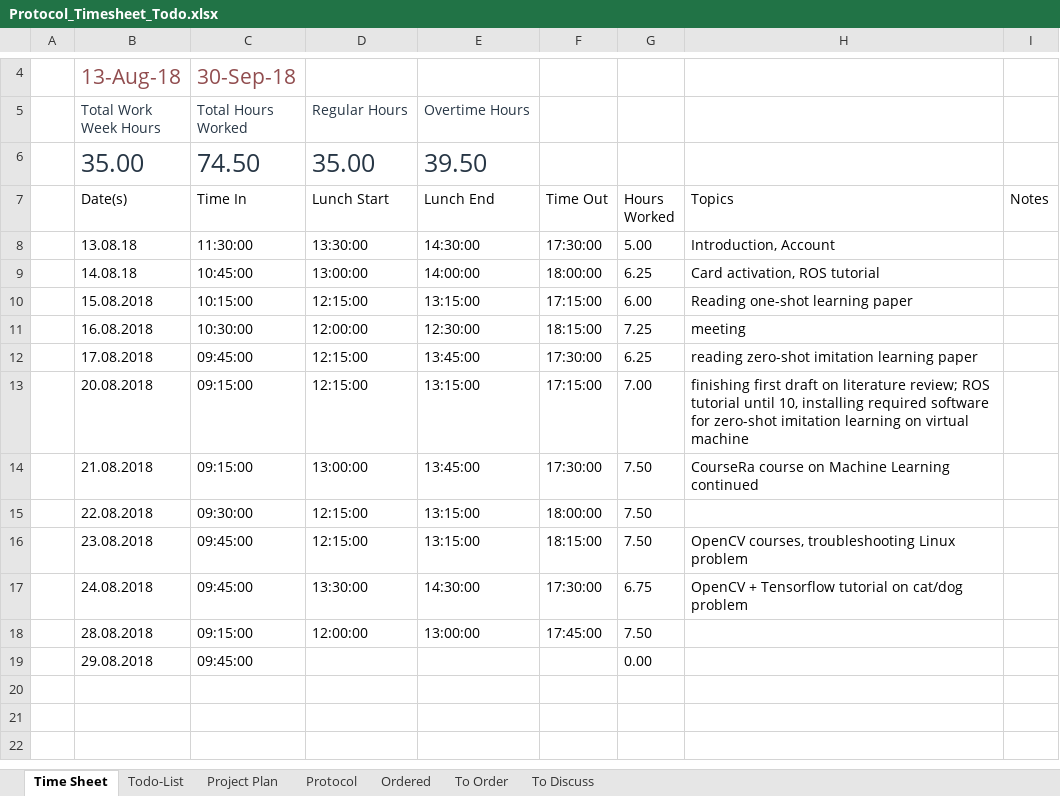
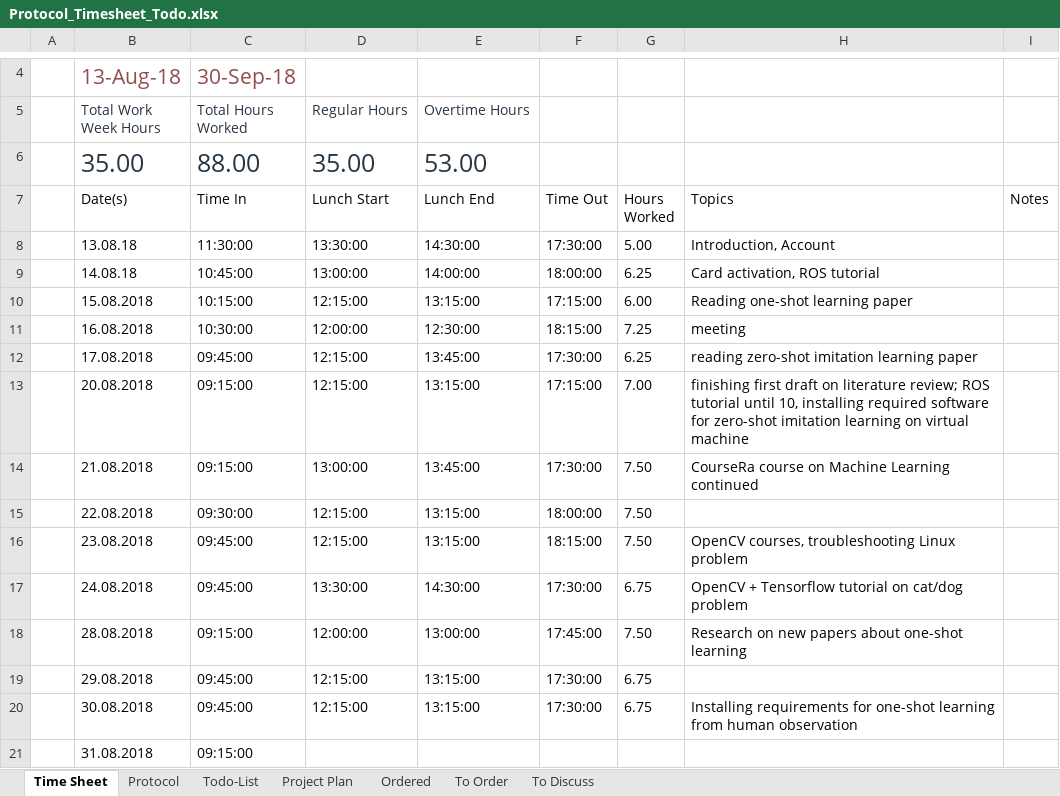
Before and after one commit to HannesThielke/NTU_robotics, an Excel workbook: documentation/Protocol_Timesheet_Todo.xlsx, sheet Time Sheet, drawn as a sheet; only a part is shown, gaps mark what is left out; values as stored, in another font and other column widths than the file's, no borders; table styles not drawn; the diff names each change by its address in the sheet, - before the commit and + after, or states it on an @@ line.

Commit message:
added timestep for 31.08.

```diff
--- a/documentation/Protocol_Timesheet_Todo.xlsx (sheet Time Sheet)
+++ b/documentation/Protocol_Timesheet_Todo.xlsx (sheet Time Sheet)
@@ sheet tab order changed: Time Sheet | Protocol | Todo-List | Project Plan | Ordered | To Order | To Discuss @@
-C6 (Time In): 74.50
+C6 (Time In): 88.00
-E6 (Lunch End): 39.50
+E6 (Lunch End): 53.00
-H18 (Topics): (empty)
+H18 (Topics): Research on new papers about one-shot learning
-D19 (Lunch Start): (empty)
+D19 (Lunch Start): 12:15:00
-E19 (Lunch End): (empty)
+E19 (Lunch End): 13:15:00
-F19 (Time Out): (empty)
+F19 (Time Out): 17:30:00
-G19 (Hours Worked): 0.00
+G19 (Hours Worked): 6.75
+row 20:  | 30.08.2018 | 09:45:00 | 12:15:00 | 13:15:00 | 17:30:00 | 6.75 | Installing requirements for one-shot learning from human observation
+row 21:  | 31.08.2018 | 09:15:00
```
